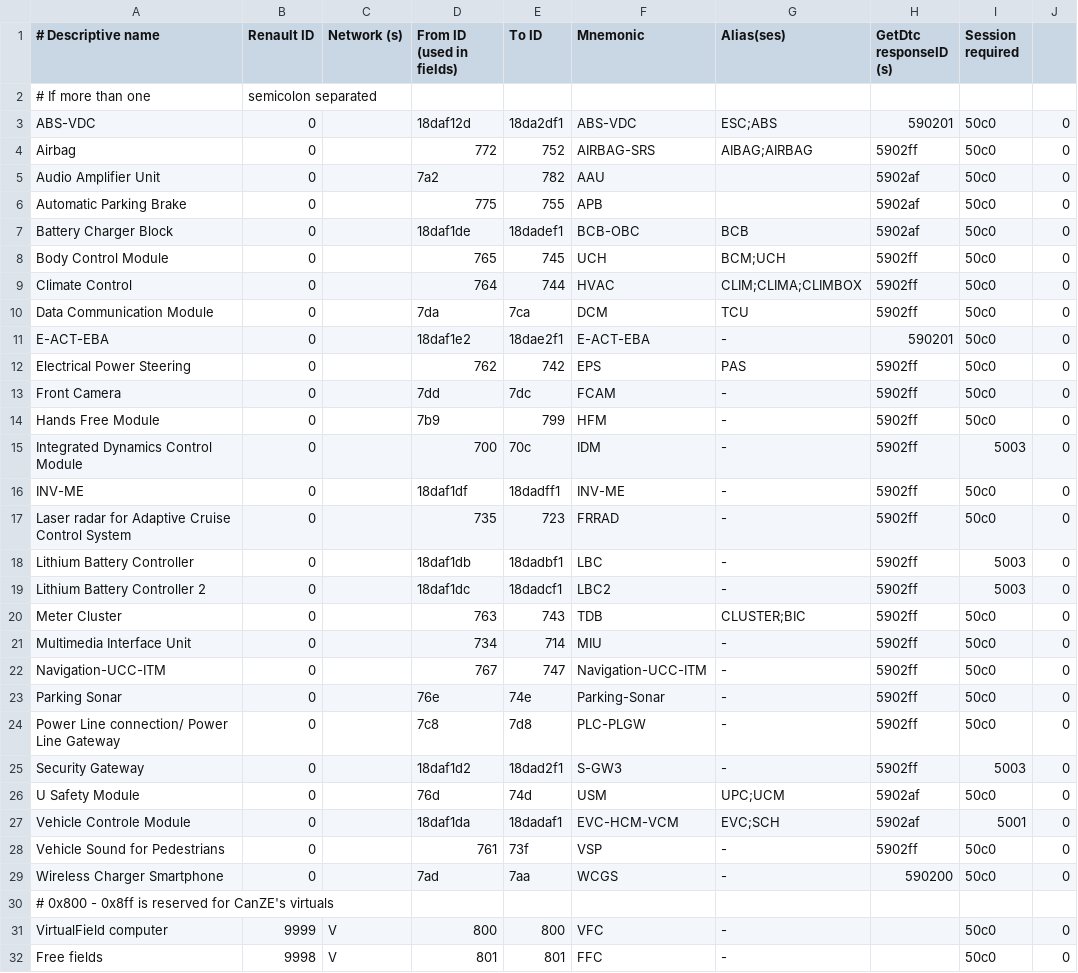
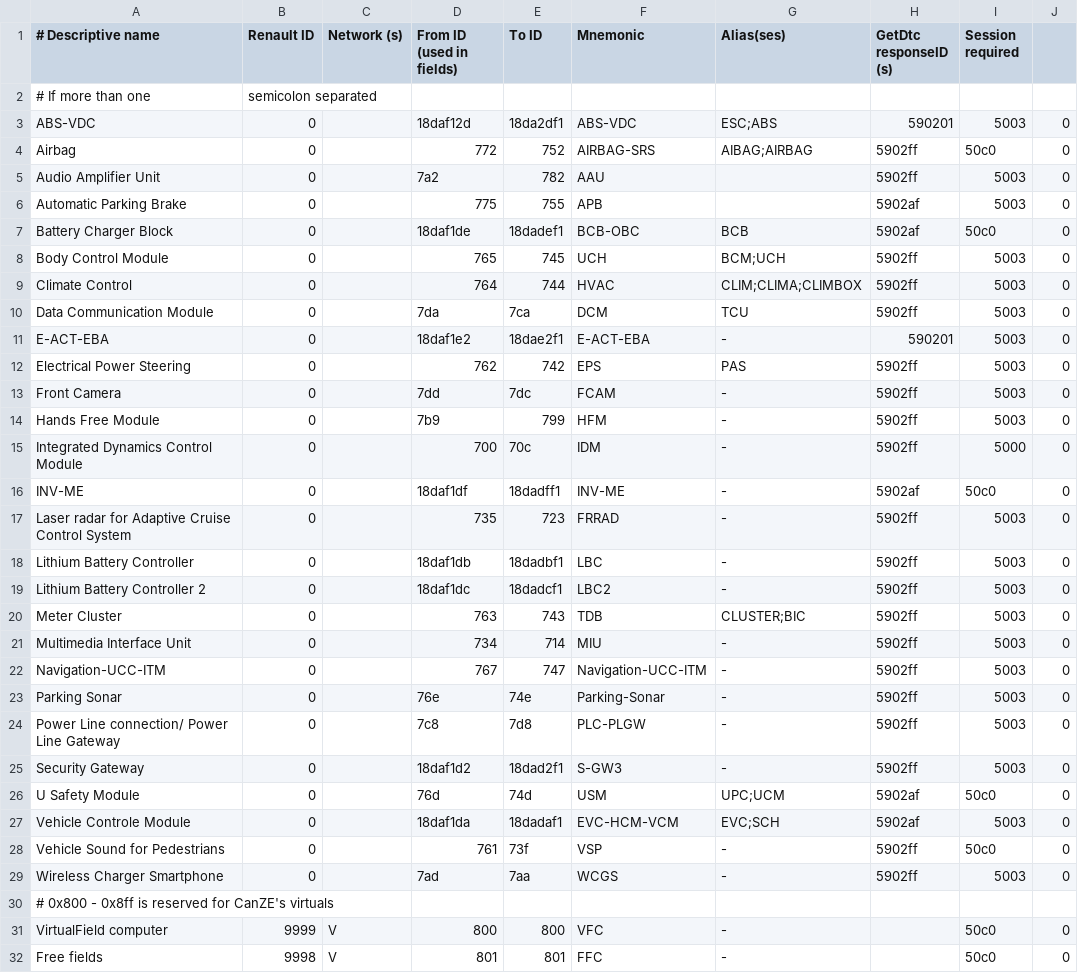
Before and after one commit to fesch/CanZE, a CSV file: app/src/main/assets/_EcusPh2.csv, drawn as a sheet.

```diff
--- a/app/src/main/assets/_EcusPh2.csv
+++ b/app/src/main/assets/_EcusPh2.csv
@@ -2,29 +2,29 @@
 # If more than one, semicolon separated
-ABS-VDC,0,,18daf12d,18da2df1,ABS-VDC,ESC;ABS,590201,50c0,0
+ABS-VDC,0,,18daf12d,18da2df1,ABS-VDC,ESC;ABS,590201,5003,0
 Airbag,0,,772,752,AIRBAG-SRS,AIBAG;AIRBAG,5902ff,50c0,0
-Audio Amplifier Unit,0,,7a2,782,AAU,,5902af,50c0,0
-Automatic Parking Brake,0,,775,755,APB,,5902af,50c0,0
+Audio Amplifier Unit,0,,7a2,782,AAU,,5902ff,5003,0
+Automatic Parking Brake,0,,775,755,APB,,5902af,5003,0
 Battery Charger Block,0,,18daf1de,18dadef1,BCB-OBC,BCB,5902af,50c0,0
-Body Control Module,0,,765,745,UCH,BCM;UCH,5902ff,50c0,0
-Climate Control,0,,764,744,HVAC,CLIM;CLIMA;CLIMBOX,5902ff,50c0,0
-Data Communication Module,0,,7da,7ca,DCM,TCU,5902ff,50c0,0
-E-ACT-EBA,0,,18daf1e2,18dae2f1,E-ACT-EBA,-,590201,50c0,0
-Electrical Power Steering,0,,762,742,EPS,PAS,5902ff,50c0,0
-Front Camera,0,,7dd,7dc,FCAM,-,5902ff,50c0,0
-Hands Free Module,0,,7b9,799,HFM,-,5902ff,50c0,0
-Integrated Dynamics Control Module,0,,700,70c,IDM,-,5902ff,5003,0
-INV-ME,0,,18daf1df,18dadff1,INV-ME,-,5902ff,50c0,0
-Laser radar for Adaptive Cruise Control System,0,,735,723,FRRAD,-,5902ff,50c0,0
+Body Control Module,0,,765,745,UCH,BCM;UCH,5902ff,5003,0
+Climate Control,0,,764,744,HVAC,CLIM;CLIMA;CLIMBOX,5902ff,5003,0
+Data Communication Module,0,,7da,7ca,DCM,TCU,5902ff,5003,0
+E-ACT-EBA,0,,18daf1e2,18dae2f1,E-ACT-EBA,-,590201,5003,0
+Electrical Power Steering,0,,762,742,EPS,PAS,5902ff,5003,0
+Front Camera,0,,7dd,7dc,FCAM,-,5902ff,5003,0
+Hands Free Module,0,,7b9,799,HFM,-,5902ff,5003,0
+Integrated Dynamics Control Module,0,,700,70c,IDM,-,5902ff,5000,0
+INV-ME,0,,18daf1df,18dadff1,INV-ME,-,5902af,50c0,0
+Laser radar for Adaptive Cruise Control System,0,,735,723,FRRAD,-,5902ff,5003,0
 Lithium Battery Controller,0,,18daf1db,18dadbf1,LBC,-,5902ff,5003,0
 Lithium Battery Controller 2,0,,18daf1dc,18dadcf1,LBC2,-,5902ff,5003,0
-Meter Cluster,0,,763,743,TDB,CLUSTER;BIC,5902ff,50c0,0
-Multimedia Interface Unit,0,,734,714,MIU,-,5902ff,50c0,0
-Navigation-UCC-ITM,0,,767,747,Navigation-UCC-ITM,-,5902ff,50c0,0
-Parking Sonar,0,,76e,74e,Parking-Sonar,-,5902ff,50c0,0
-Power Line connection/ Power Line Gateway,0,,7c8,7d8,PLC-PLGW,-,5902ff,50c0,0
+Meter Cluster,0,,763,743,TDB,CLUSTER;BIC,5902ff,5003,0
+Multimedia Interface Unit,0,,734,714,MIU,-,5902ff,5003,0
+Navigation-UCC-ITM,0,,767,747,Navigation-UCC-ITM,-,5902ff,5003,0
+Parking Sonar,0,,76e,74e,Parking-Sonar,-,5902ff,5003,0
+Power Line connection/ Power Line Gateway,0,,7c8,7d8,PLC-PLGW,-,5902ff,5003,0
 Security Gateway,0,,18daf1d2,18dad2f1,S-GW3,-,5902ff,5003,0
 U Safety Module,0,,76d,74d,USM,UPC;UCM,5902af,50c0,0
-Vehicle Controle Module,0,,18daf1da,18dadaf1,EVC-HCM-VCM,EVC;SCH,5902af,5001,0
+Vehicle Controle Module,0,,18daf1da,18dadaf1,EVC-HCM-VCM,EVC;SCH,5902af,5003,0
 Vehicle Sound for Pedestrians,0,,761,73f,VSP,-,5902ff,50c0,0
-Wireless Charger Smartphone,0,,7ad,7aa,WCGS,-,590200,50c0,0
+Wireless Charger Smartphone,0,,7ad,7aa,WCGS,-,5902ff,5003,0
 # 0x800 - 0x8ff is reserved for CanZE's virtuals
```
Also changed, not shown: 4 other files.
